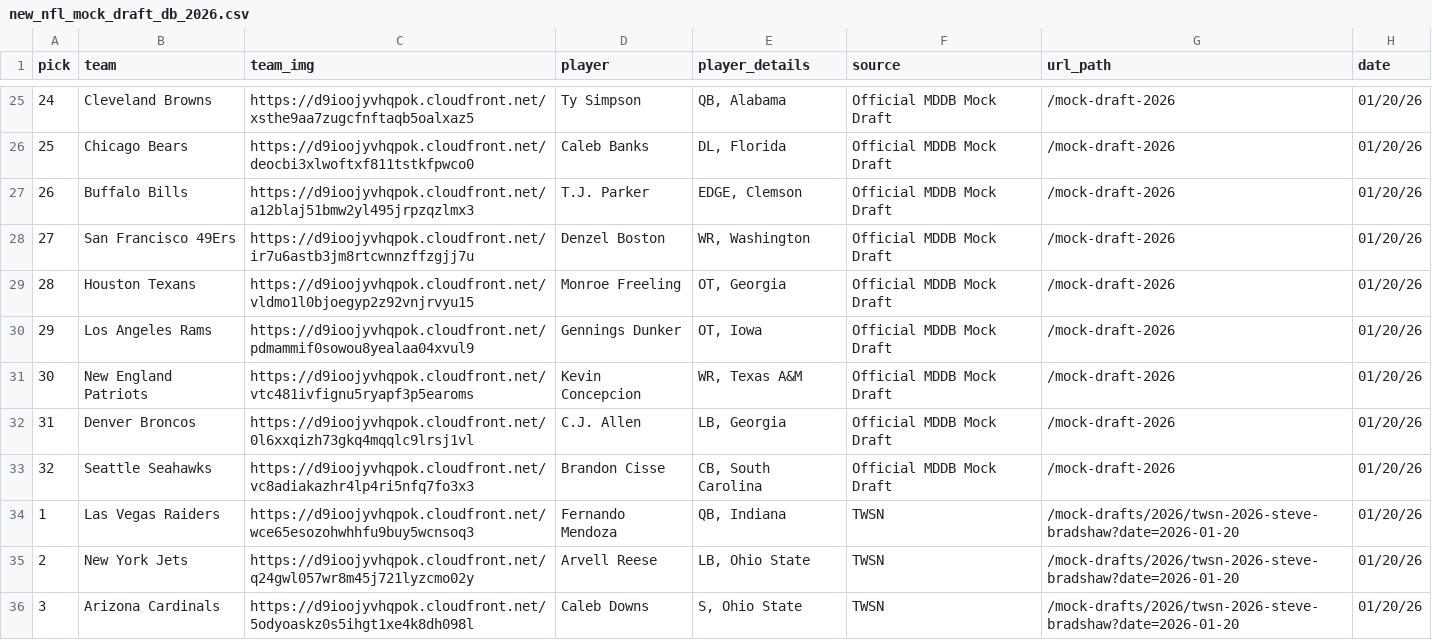
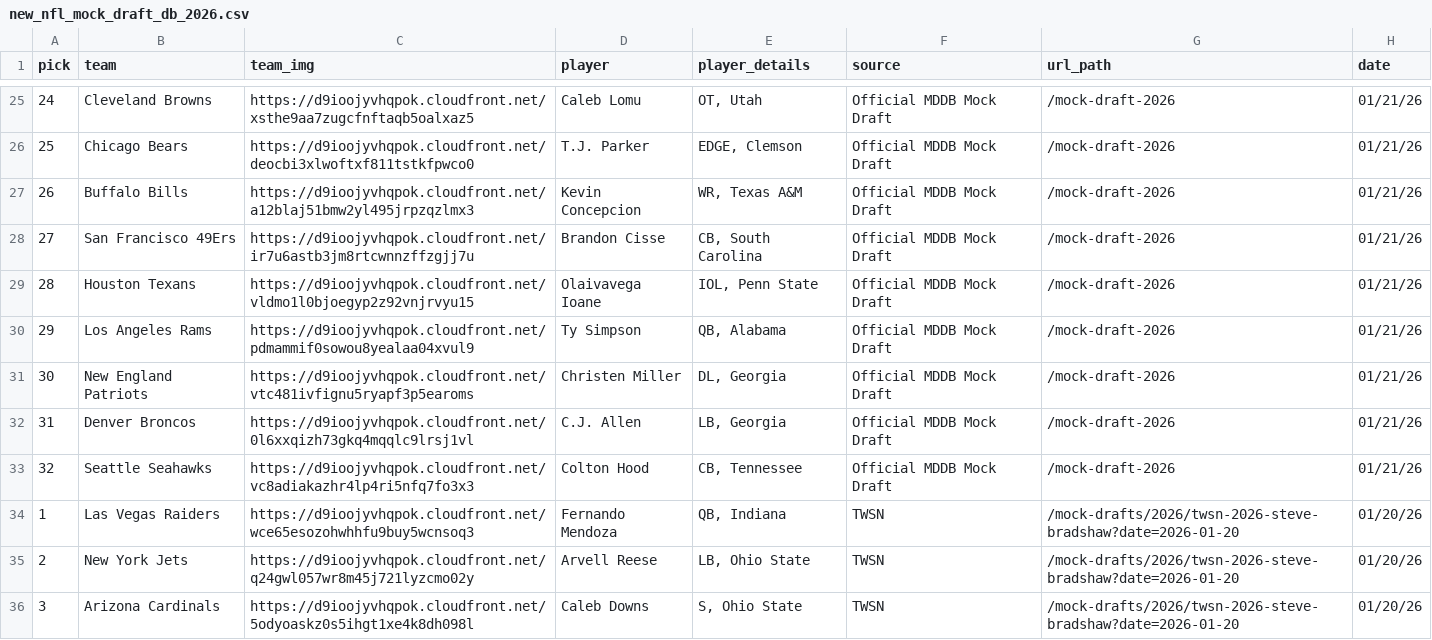
Before and after one commit to aaroncolesmith/data_nfl_mock_draft, a CSV file: data/new_nfl_mock_draft_db_2026.csv, drawn as a sheet; only a part is shown, gaps mark what is left out; the diff covers the shown part only.

```diff
--- a/data/new_nfl_mock_draft_db_2026.csv
+++ b/data/new_nfl_mock_draft_db_2026.csv
@@ -25,10 +25,10 @@ pick,team,team_img,player,player_details,source,url_path,date
-24,Cleveland Browns,https://d9ioojyvhqpok.cloudfront.net/xsthe9aa7zugcfnftaqb5oalxaz5,Ty Simpson,"QB, Alabama",Official MDDB Mock Draft,/mock-draft-2026,01/20/26
-25,Chicago Bears,https://d9ioojyvhqpok.cloudfront.net/deocbi3xlwoftxf811tstkfpwco0,Caleb Banks,"DL, Florida",Official MDDB Mock Draft,/mock-draft-2026,01/20/26
-26,Buffalo Bills,https://d9ioojyvhqpok.cloudfront.net/a12blaj51bmw2yl495jrpzqzlmx3,T.J. Parker,"EDGE, Clemson",Official MDDB Mock Draft,/mock-draft-2026,01/20/26
-27,San Francisco 49Ers,https://d9ioojyvhqpok.cloudfront.net/ir7u6astb3jm8rtcwnnzffzgjj7u,Denzel Boston,"WR, Washington",Official MDDB Mock Draft,/mock-draft-2026,01/20/26
-28,Houston Texans,https://d9ioojyvhqpok.cloudfront.net/vldmo1l0bjoegyp2z92vnjrvyu15,Monroe Freeling,"OT, Georgia",Official MDDB Mock Draft,/mock-draft-2026,01/20/26
-29,Los Angeles Rams,https://d9ioojyvhqpok.cloudfront.net/pdmammif0sowou8yealaa04xvul9,Gennings Dunker,"OT, Iowa",Official MDDB Mock Draft,/mock-draft-2026,01/20/26
-30,New England Patriots,https://d9ioojyvhqpok.cloudfront.net/vtc481ivfignu5ryapf3p5earoms,Kevin Concepcion,"WR, Texas A&M",Official MDDB Mock Draft,/mock-draft-2026,01/20/26
-31,Denver Broncos,https://d9ioojyvhqpok.cloudfront.net/0l6xxqizh73gkq4mqqlc9lrsj1vl,C.J. Allen,"LB, Georgia",Official MDDB Mock Draft,/mock-draft-2026,01/20/26
-32,Seattle Seahawks,https://d9ioojyvhqpok.cloudfront.net/vc8adiakazhr4lp4ri5nfq7fo3x3,Brandon Cisse,"CB, South Carolina",Official MDDB Mock Draft,/mock-draft-2026,01/20/26
+24,Cleveland Browns,https://d9ioojyvhqpok.cloudfront.net/xsthe9aa7zugcfnftaqb5oalxaz5,Caleb Lomu,"OT, Utah",Official MDDB Mock Draft,/mock-draft-2026,01/21/26
+25,Chicago Bears,https://d9ioojyvhqpok.cloudfront.net/deocbi3xlwoftxf811tstkfpwco0,T.J. Parker,"EDGE, Clemson",Official MDDB Mock Draft,/mock-draft-2026,01/21/26
+26,Buffalo Bills,https://d9ioojyvhqpok.cloudfront.net/a12blaj51bmw2yl495jrpzqzlmx3,Kevin Concepcion,"WR, Texas A&M",Official MDDB Mock Draft,/mock-draft-2026,01/21/26
+27,San Francisco 49Ers,https://d9ioojyvhqpok.cloudfront.net/ir7u6astb3jm8rtcwnnzffzgjj7u,Brandon Cisse,"CB, South Carolina",Official MDDB Mock Draft,/mock-draft-2026,01/21/26
+28,Houston Texans,https://d9ioojyvhqpok.cloudfront.net/vldmo1l0bjoegyp2z92vnjrvyu15,Olaivavega Ioane,"IOL, Penn State",Official MDDB Mock Draft,/mock-draft-2026,01/21/26
+29,Los Angeles Rams,https://d9ioojyvhqpok.cloudfront.net/pdmammif0sowou8yealaa04xvul9,Ty Simpson,"QB, Alabama",Official MDDB Mock Draft,/mock-draft-2026,01/21/26
+30,New England Patriots,https://d9ioojyvhqpok.cloudfront.net/vtc481ivfignu5ryapf3p5earoms,Christen Miller,"DL, Georgia",Official MDDB Mock Draft,/mock-draft-2026,01/21/26
+31,Denver Broncos,https://d9ioojyvhqpok.cloudfront.net/0l6xxqizh73gkq4mqqlc9lrsj1vl,C.J. Allen,"LB, Georgia",Official MDDB Mock Draft,/mock-draft-2026,01/21/26
+32,Seattle Seahawks,https://d9ioojyvhqpok.cloudfront.net/vc8adiakazhr4lp4ri5nfq7fo3x3,Colton Hood,"CB, Tennessee",Official MDDB Mock Draft,/mock-draft-2026,01/21/26
 1,Las Vegas Raiders,https://d9ioojyvhqpok.cloudfront.net/wce65esozohwhhfu9buy5wcnsoq3,Fernando Mendoza,"QB, Indiana",TWSN,/mock-drafts/2026/twsn-2026-steve-bradshaw?date=2026-01-20,01/20/26
```
Also changed, not shown: 53 edited cells elsewhere in this file, 1 other file.
